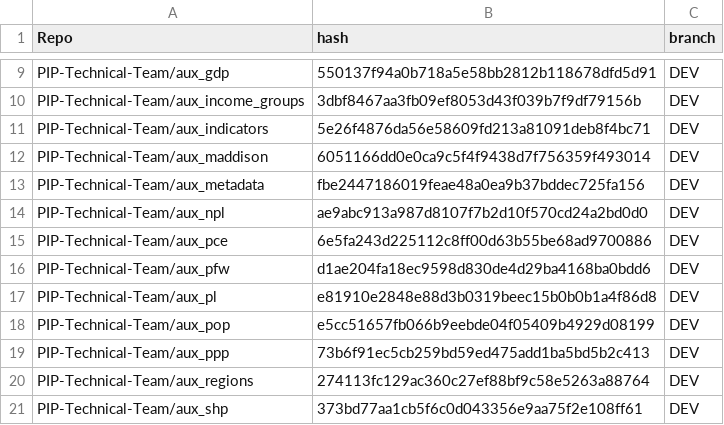
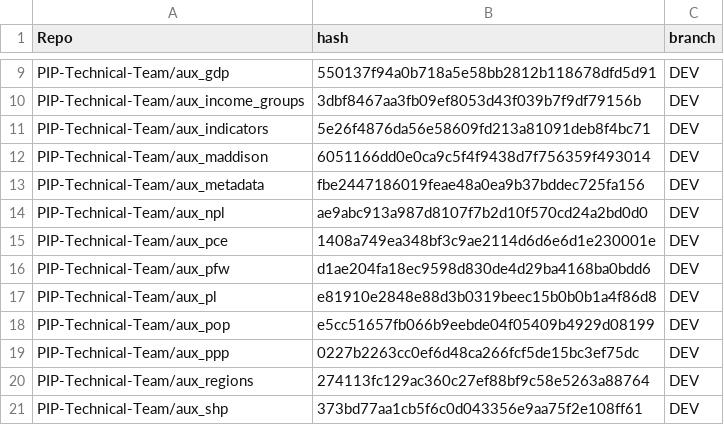
Before and after one commit to PIP-Technical-Team/pipaux, a CSV file: Data/git_metadata.csv, drawn as a sheet; only a part is shown, gaps mark what is left out.

Commit message:
updating csv file

```diff
--- a/Data/git_metadata.csv
+++ b/Data/git_metadata.csv
@@ -14,3 +14,3 @@ PIP-Technical-Team/aux_metadata,fbe2447186019feae48a0ea9b37bddec725fa156,DEV
 PIP-Technical-Team/aux_npl,ae9abc913a987d8107f7b2d10f570cd24a2bd0d0,DEV
-PIP-Technical-Team/aux_pce,6e5fa243d225112c8ff00d63b55be68ad9700886,DEV
+PIP-Technical-Team/aux_pce,1408a749ea348bf3c9ae2114d6d6e6d1e230001e,DEV
 PIP-Technical-Team/aux_pfw,d1ae204fa18ec9598d830de4d29ba4168ba0bdd6,DEV
@@ -18,3 +18,3 @@ PIP-Technical-Team/aux_pl,e81910e2848e88d3b0319beec15b0b0b1a4f86d8,DEV
 PIP-Technical-Team/aux_pop,e5cc51657fb066b9eebde04f05409b4929d08199,DEV
-PIP-Technical-Team/aux_ppp,73b6f91ec5cb259bd59ed475add1ba5bd5b2c413,DEV
+PIP-Technical-Team/aux_ppp,0227b2263cc0ef6d48ca266fcf5de15bc3ef75dc,DEV
 PIP-Technical-Team/aux_regions,274113fc129ac360c27ef88bf9c58e5263a88764,DEV
```
